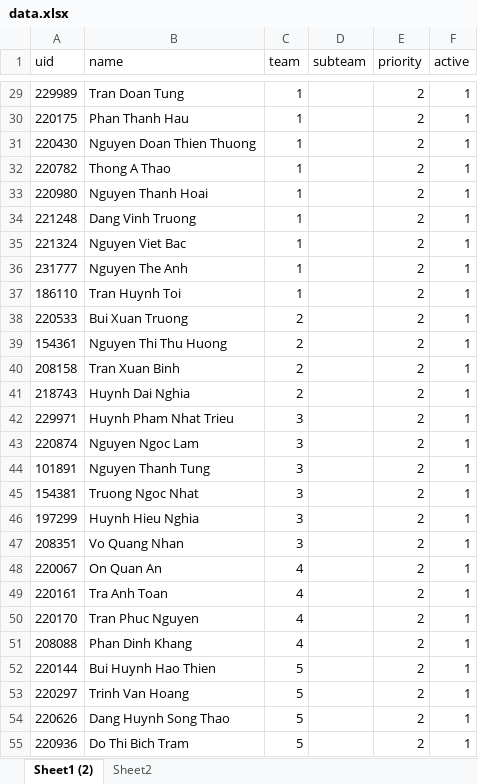
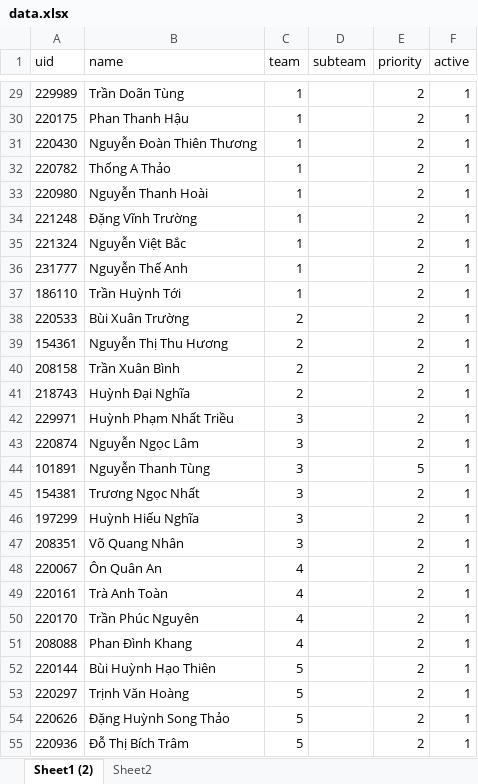
Before and after one commit to vicdang/luckydraw, an Excel workbook: tools/data.xlsx, sheet Sheet1 (2), drawn as a sheet; only a part is shown, gaps mark what is left out; values as stored, in another font and other column widths than the file's, no borders; conditional formats and table styles not drawn; the diff covers the shown part only; the diff names each change by its address in the sheet, - before the commit and + after, or states it on an @@ line.

```diff
--- a/tools/data.xlsx (sheet Sheet1 (2))
+++ b/tools/data.xlsx (sheet Sheet1 (2))
-B29 (name): Tran Doan Tung
+B29 (name): Trần Doãn Tùng
-B30 (name): Phan Thanh Hau
+B30 (name): Phan Thanh Hậu
-B31 (name): Nguyen Doan Thien Thuong
+B31 (name): Nguyễn Đoàn Thiên Thương
-B32 (name): Thong A Thao
+B32 (name): Thống A Thảo
-B33 (name): Nguyen Thanh Hoai
+B33 (name): Nguyễn Thanh Hoài
-B34 (name): Dang Vinh Truong
+B34 (name): Đặng Vĩnh Trường
-B35 (name): Nguyen Viet Bac
+B35 (name): Nguyễn Việt Bắc
-B36 (name): Nguyen The Anh
+B36 (name): Nguyễn Thế Anh
-B37 (name): Tran Huynh Toi
+B37 (name): Trần Huỳnh Tới
-B38 (name): Bui Xuan Truong
+B38 (name): Bùi Xuân Trường
-B39 (name): Nguyen Thi Thu Huong
+B39 (name): Nguyễn Thị Thu Hương
-B40 (name): Tran Xuan Binh
+B40 (name): Trần Xuân Bình
-B41 (name): Huynh Dai Nghia
+B41 (name): Huỳnh Đại Nghĩa
-B42 (name): Huynh Pham Nhat Trieu
+B42 (name): Huỳnh Phạm Nhất Triều
-B43 (name): Nguyen Ngoc Lam
+B43 (name): Nguyễn Ngọc Lâm
-B44 (name): Nguyen Thanh Tung
+B44 (name): Nguyễn Thanh Tùng
-E44 (priority): 2
+E44 (priority): 5
-B45 (name): Truong Ngoc Nhat
+B45 (name): Trương Ngọc Nhất
-B46 (name): Huynh Hieu Nghia
+B46 (name): Huỳnh Hiếu Nghĩa
-B47 (name): Vo Quang Nhan
+B47 (name): Võ Quang Nhân
-B48 (name): On Quan An
+B48 (name): Ôn Quân An
-B49 (name): Tra Anh Toan
+B49 (name): Trà Anh Toàn
-B50 (name): Tran Phuc Nguyen
+B50 (name): Trần Phúc Nguyên
-B51 (name): Phan Dinh Khang
+B51 (name): Phan Đình Khang
-B52 (name): Bui Huynh Hao Thien
+B52 (name): Bùi Huỳnh Hạo Thiên
-B53 (name): Trinh Van Hoang
+B53 (name): Trịnh Văn Hoàng
-B54 (name): Dang Huynh Song Thao
+B54 (name): Đặng Huỳnh Song Thảo
-B55 (name): Do Thi Bich Tram
+B55 (name): Đỗ Thị Bích Trâm
```
Also changed, not shown: 75 edited cells elsewhere in this sheet, charts or pictures, 2 other files.
